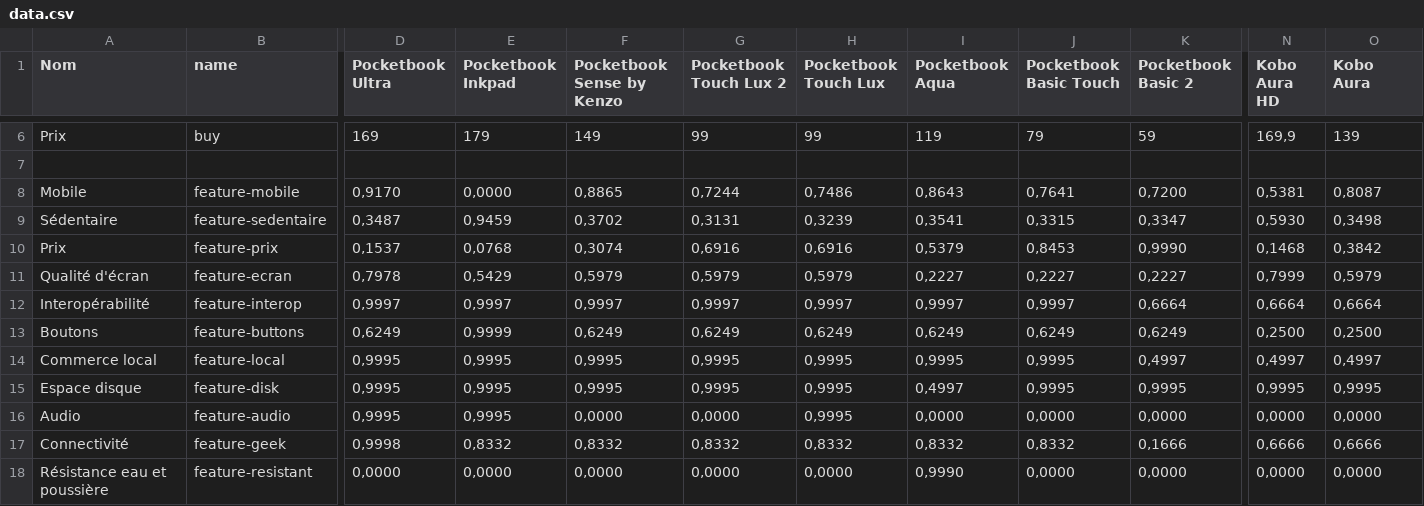
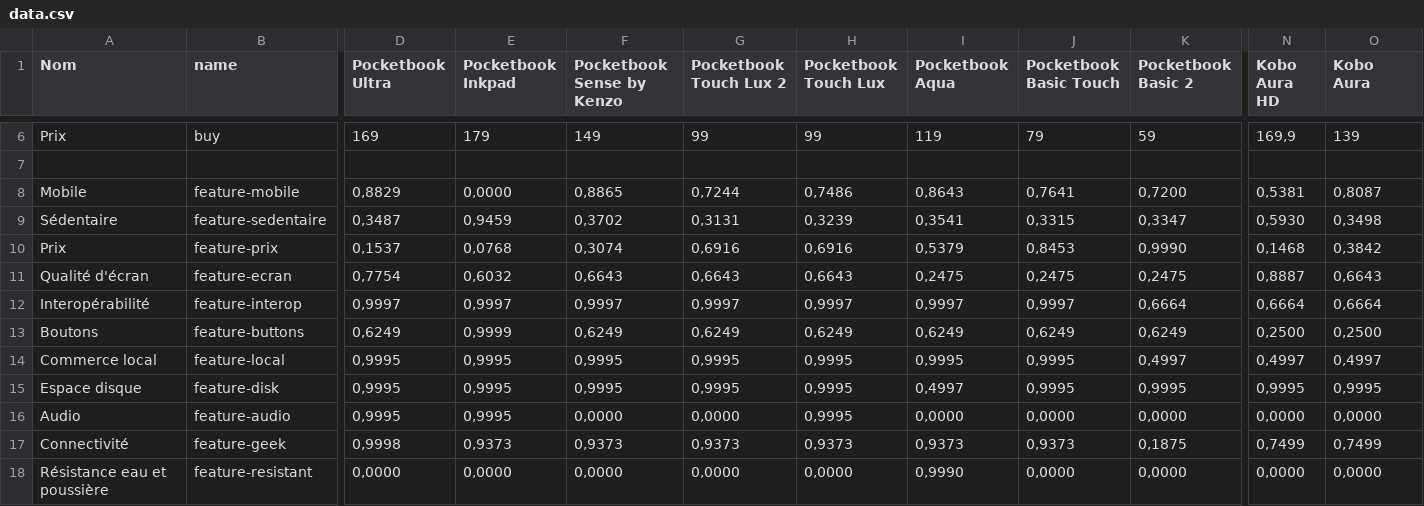
Before and after one commit to edas/choix-liseuse, a CSV file: build/data.csv, drawn as a sheet; only a part is shown, gaps mark what is left out; the diff covers the shown part only; the diff names each change by its address in the sheet, - before the commit and + after, or states it on an @@ line.

```diff
--- a/build/data.csv
+++ b/build/data.csv
-D8 (Pocketbook Ultra): 0,9170
+D8 (Pocketbook Ultra): 0,8829
-D11 (Pocketbook Ultra): 0,7978
+D11 (Pocketbook Ultra): 0,7754
-E11 (Pocketbook Inkpad): 0,5429
+E11 (Pocketbook Inkpad): 0,6032
-F11 (Pocketbook Sense by Kenzo): 0,5979
+F11 (Pocketbook Sense by Kenzo): 0,6643
-G11 (Pocketbook Touch Lux 2): 0,5979
+G11 (Pocketbook Touch Lux 2): 0,6643
-H11 (Pocketbook Touch Lux): 0,5979
+H11 (Pocketbook Touch Lux): 0,6643
-I11 (Pocketbook Aqua): 0,2227
+I11 (Pocketbook Aqua): 0,2475
-J11 (Pocketbook Basic Touch): 0,2227
+J11 (Pocketbook Basic Touch): 0,2475
-K11 (Pocketbook Basic 2): 0,2227
+K11 (Pocketbook Basic 2): 0,2475
-N11 (Kobo Aura HD): 0,7999
+N11 (Kobo Aura HD): 0,8887
-O11 (Kobo Aura): 0,5979
+O11 (Kobo Aura): 0,6643
-E17 (Pocketbook Inkpad): 0,8332
+E17 (Pocketbook Inkpad): 0,9373
-F17 (Pocketbook Sense by Kenzo): 0,8332
+F17 (Pocketbook Sense by Kenzo): 0,9373
-G17 (Pocketbook Touch Lux 2): 0,8332
+G17 (Pocketbook Touch Lux 2): 0,9373
-H17 (Pocketbook Touch Lux): 0,8332
+H17 (Pocketbook Touch Lux): 0,9373
-I17 (Pocketbook Aqua): 0,8332
+I17 (Pocketbook Aqua): 0,9373
-J17 (Pocketbook Basic Touch): 0,8332
+J17 (Pocketbook Basic Touch): 0,9373
-K17 (Pocketbook Basic 2): 0,1666
+K17 (Pocketbook Basic 2): 0,1875
-N17 (Kobo Aura HD): 0,6666
+N17 (Kobo Aura HD): 0,7499
-O17 (Kobo Aura): 0,6666
+O17 (Kobo Aura): 0,7499
```
Also changed, not shown: 23 edited cells elsewhere in this file, 2 other files.
